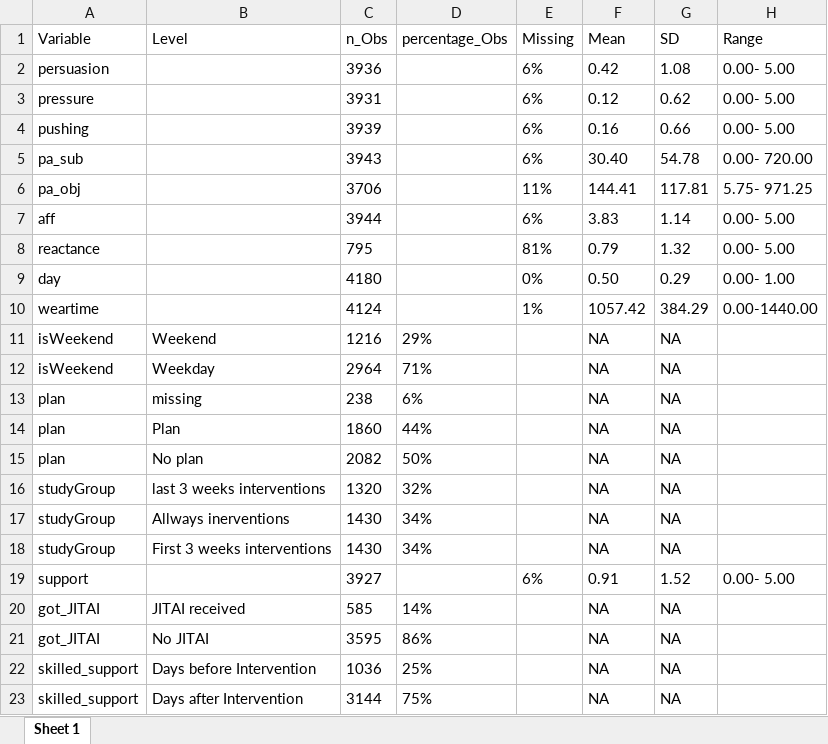
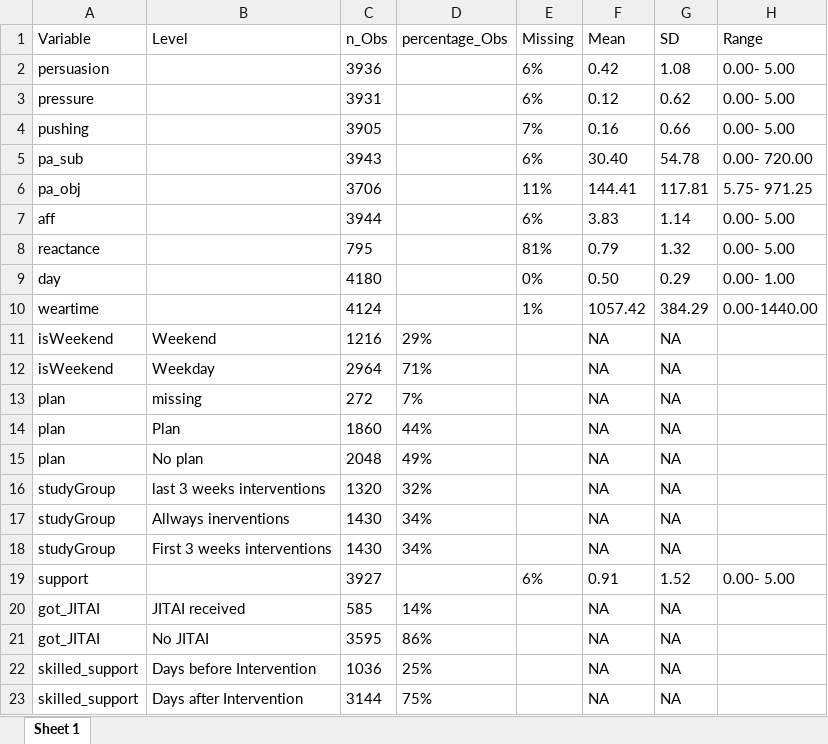
Before and after one commit to Pascal-Kueng/02TimeAndTiesControl, an Excel workbook: Output/DescriptivesAll.xlsx, sheet Sheet 1, drawn as a sheet; values as stored, in another font and other column widths than the file's, no borders; the diff names each change by its address in the sheet, - before the commit and + after, or states it on an @@ line.

```diff
--- a/Output/DescriptivesAll.xlsx (sheet Sheet 1)
+++ b/Output/DescriptivesAll.xlsx (sheet Sheet 1)
-C4 (n_Obs): 3939
+C4 (n_Obs): 3905
-E4 (Missing): 6%
+E4 (Missing): 7%
-C13 (n_Obs): 238
+C13 (n_Obs): 272
-D13 (percentage_Obs): 6%
+D13 (percentage_Obs): 7%
-C15 (n_Obs): 2082
+C15 (n_Obs): 2048
-D15 (percentage_Obs): 50%
+D15 (percentage_Obs): 49%
```
Also changed, not shown: Output/CorrelationsAll.xlsx, Output/CorrelationsMain.xlsx, 13 other files.
